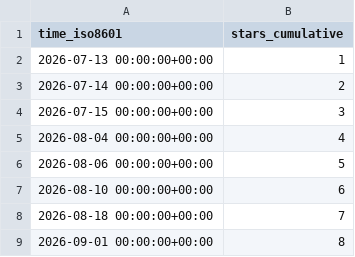
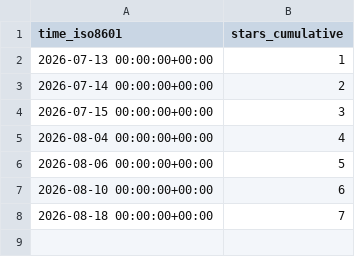
Before and after one commit to Sa3d-99/runpod_noVNC_isaac_sim, a CSV file: Sa3d-99/runpod_noVNC_isaac_sim/ghrs-data/stargazers.csv, drawn as a sheet; the diff names each change by its address in the sheet, - before the commit and + after, or states it on an @@ line.

```diff
--- a/Sa3d-99/runpod_noVNC_isaac_sim/ghrs-data/stargazers.csv
+++ b/Sa3d-99/runpod_noVNC_isaac_sim/ghrs-data/stargazers.csv
-row 9: 2026-09-01 00:00:00+00:00 | 8
```
